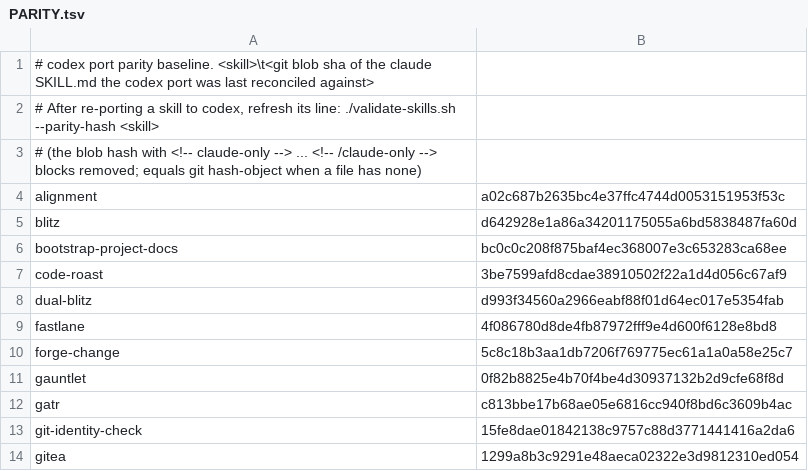
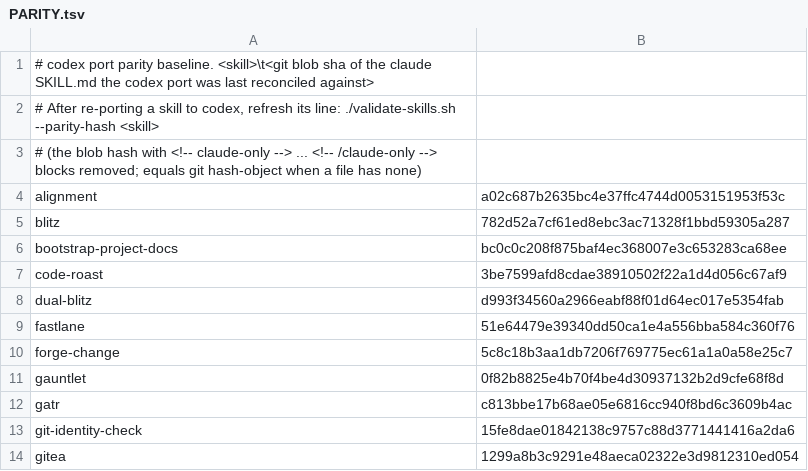
Before and after one commit to joeaguilar/skills, a TSV file: codex/PARITY.tsv, drawn as a sheet; only a part is shown.

```diff
--- a/codex/PARITY.tsv
+++ b/codex/PARITY.tsv
@@ -4,3 +4,3 @@
 alignment	a02c687b2635bc4e37ffc4744d0053151953f53c
-blitz	d642928e1a86a34201175055a6bd5838487fa60d
+blitz	782d52a7cf61ed8ebc3ac71328f1bbd59305a287
 bootstrap-project-docs	bc0c0c208f875baf4ec368007e3c653283ca68ee
@@ -8,3 +8,3 @@ code-roast	3be7599afd8cdae38910502f22a1d4d056c67af9
 dual-blitz	d993f34560a2966eabf88f01d64ec017e5354fab
-fastlane	4f086780d8de4fb87972fff9e4d600f6128e8bd8
+fastlane	51e64479e39340dd50ca1e4a556bba584c360f76
 forge-change	5c8c18b3aa1db7206f769775ec61a1a0a58e25c7
```
Also changed, not shown: 3 other files.
